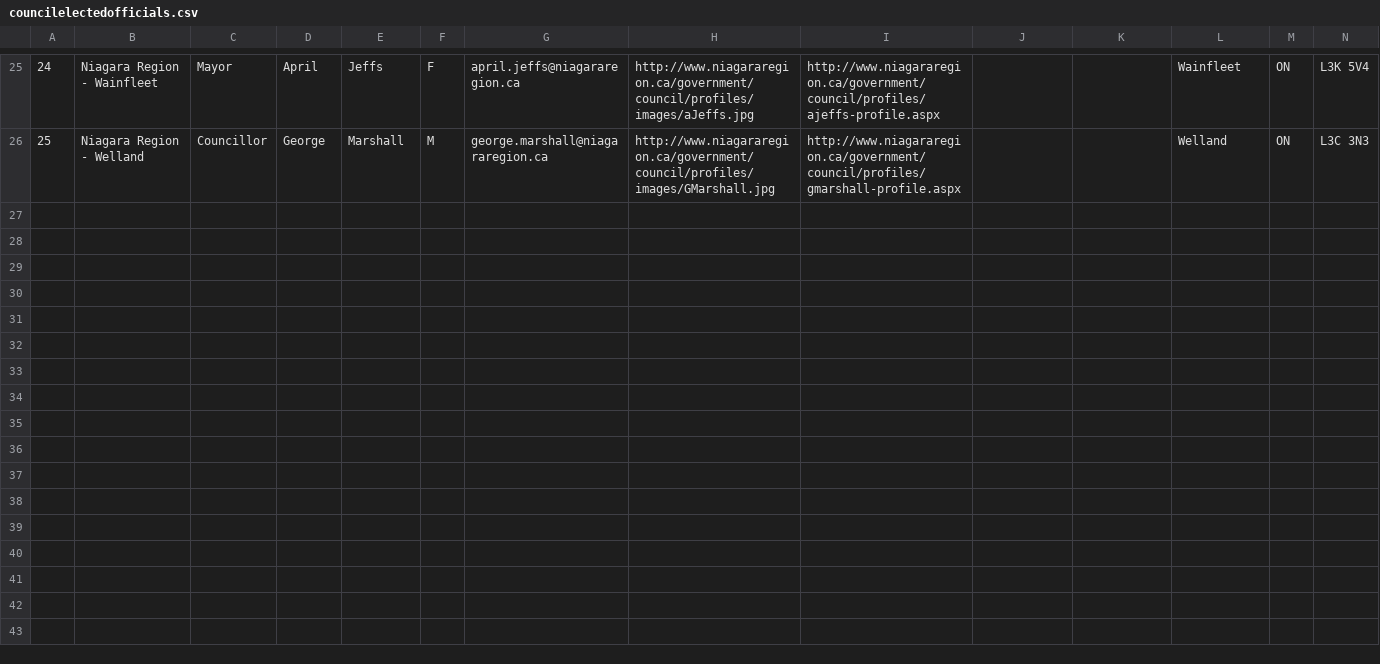
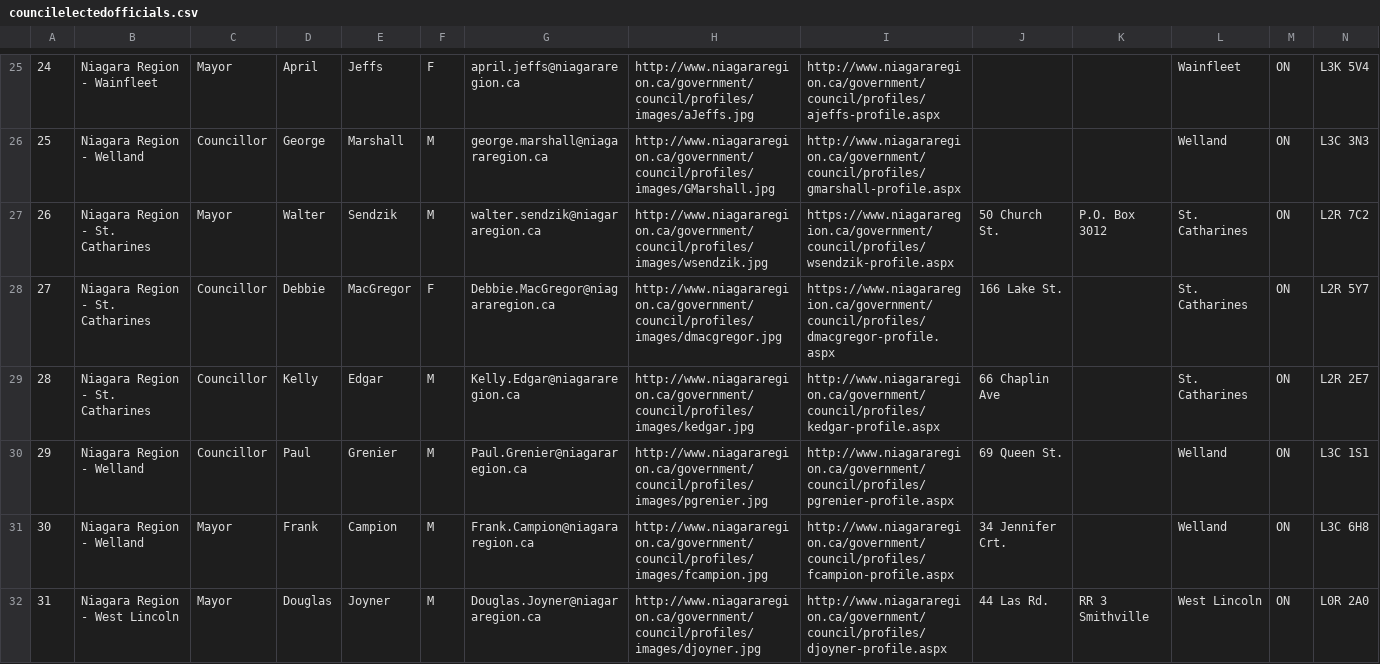
Before and after one commit to NiagaraOpenData/region-elected-officials, a CSV file: councilelectedofficials.csv, drawn as a sheet; only a part is shown, gaps mark what is left out; rows hold the shown columns only; the diff names each change by its address in the sheet, - before the commit and + after, or states it on an @@ line.

Commit message:
Fixes issue #1. Mising councillors

```diff
--- a/councilelectedofficials.csv
+++ b/councilelectedofficials.csv
+row 27: 26 | Niagara Region - St. Catharines | Mayor | Walter | Sendzik | M | walter.sendzik@niagararegion.ca | http://www.niagararegion.ca/government/council/profiles/images/wsendzik.jpg | https://www.niagararegion.ca/government/council/profiles/wsendzik-profile.aspx | 50 Church St. | P.O. Box 3012 | St. Catharines | ON | L2R 7C2
+row 28: 27 | Niagara Region - St. Catharines | Councillor | Debbie | MacGregor | F | Debbie.MacGregor@niagararegion.ca | http://www.niagararegion.ca/government/council/profiles/images/dmacgregor.jpg | https://www.niagararegion.ca/government/council/profiles/dmacgregor-profile.aspx | 166 Lake St. |  | St. Catharines | ON | L2R 5Y7
+row 29: 28 | Niagara Region - St. Catharines | Councillor | Kelly | Edgar | M | Kelly.Edgar@niagararegion.ca | http://www.niagararegion.ca/government/council/profiles/images/kedgar.jpg | http://www.niagararegion.ca/government/council/profiles/kedgar-profile.aspx | 66 Chaplin Ave |  | St. Catharines | ON | L2R 2E7
+row 30: 29 | Niagara Region - Welland | Councillor | Paul | Grenier | M | Paul.Grenier@niagararegion.ca | http://www.niagararegion.ca/government/council/profiles/images/pgrenier.jpg | http://www.niagararegion.ca/government/council/profiles/pgrenier-profile.aspx | 69 Queen St. |  | Welland | ON | L3C 1S1
+row 31: 30 | Niagara Region - Welland | Mayor | Frank | Campion | M | Frank.Campion@niagararegion.ca | http://www.niagararegion.ca/government/council/profiles/images/fcampion.jpg | http://www.niagararegion.ca/government/council/profiles/fcampion-profile.aspx | 34 Jennifer Crt. |  | Welland | ON | L3C 6H8
+row 32: 31 | Niagara Region - West Lincoln | Mayor | Douglas | Joyner | M | Douglas.Joyner@niagararegion.ca | http://www.niagararegion.ca/government/council/profiles/images/djoyner.jpg | http://www.niagararegion.ca/government/council/profiles/djoyner-profile.aspx | 44 Las Rd. | RR 3 Smithville | West Lincoln | ON | L0R 2A0
```
